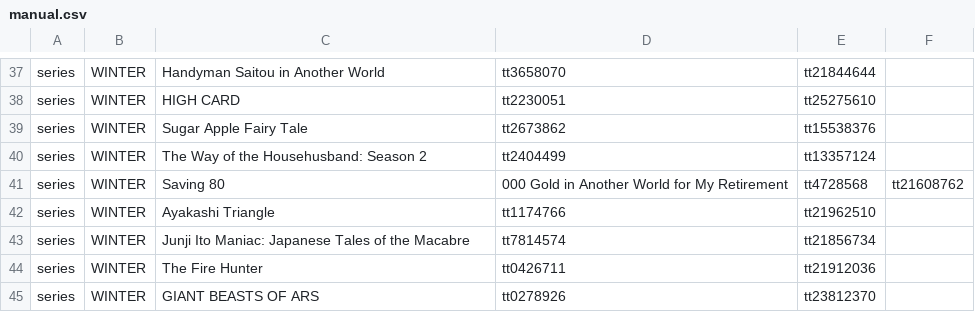
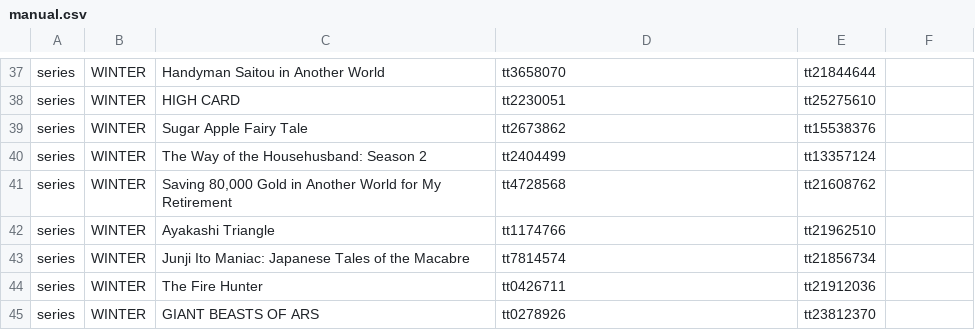
Before and after one commit to victorgveloso/animes-season-addon, a CSV file: postprocess/fix/catalog/manual.csv, drawn as a sheet; only a part is shown, gaps mark what is left out.

Commit message:
Fix trailing empty line + names with comma

```diff
--- a/postprocess/fix/catalog/manual.csv
+++ b/postprocess/fix/catalog/manual.csv
@@ -40,3 +40,3 @@ series,WINTER,Sugar Apple Fairy Tale,tt2673862,tt15538376
 series,WINTER,The Way of the Househusband: Season 2,tt2404499,tt13357124
-series,WINTER,Saving 80,000 Gold in Another World for My Retirement,tt4728568,tt21608762
+series,WINTER,"Saving 80,000 Gold in Another World for My Retirement",tt4728568,tt21608762
 series,WINTER,Ayakashi Triangle,tt1174766,tt21962510
```
